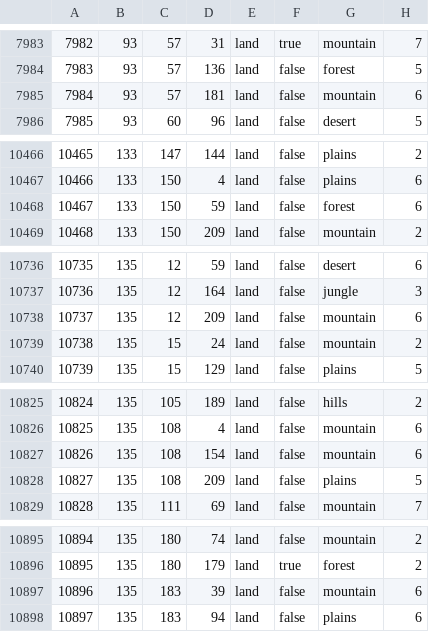
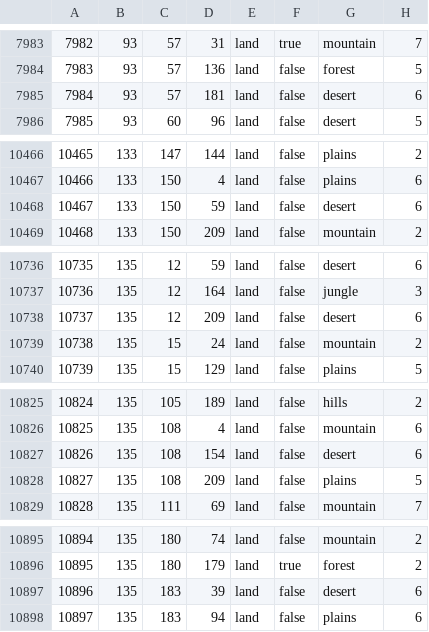
Before and after one commit to Strah0ta/horstoricalmultiplayermod, a CSV file: map/definition.csv, drawn as a sheet; only a part is shown, gaps mark what is left out.

```diff
--- a/map/definition.csv
+++ b/map/definition.csv
@@ -7984,3 +7984,3 @@
 7983;93;57;136;land;false;forest;5
-7984;93;57;181;land;false;mountain;6
+7984;93;57;181;land;false;desert;6
 7985;93;60;96;land;false;desert;5
@@ -10467,3 +10467,3 @@
 10466;133;150;4;land;false;plains;6
-10467;133;150;59;land;false;forest;6
+10467;133;150;59;land;false;desert;6
 10468;133;150;209;land;false;mountain;2
@@ -10737,3 +10737,3 @@
 10736;135;12;164;land;false;jungle;3
-10737;135;12;209;land;false;mountain;6
+10737;135;12;209;land;false;desert;6
 10738;135;15;24;land;false;mountain;2
@@ -10826,3 +10826,3 @@
 10825;135;108;4;land;false;mountain;6
-10826;135;108;154;land;false;mountain;6
+10826;135;108;154;land;false;desert;6
 10827;135;108;209;land;false;plains;5
@@ -10896,3 +10896,3 @@
 10895;135;180;179;land;true;forest;2
-10896;135;183;39;land;false;mountain;6
+10896;135;183;39;land;false;desert;6
 10897;135;183;94;land;false;plains;6
```
Also changed, not shown: 22 other files.
